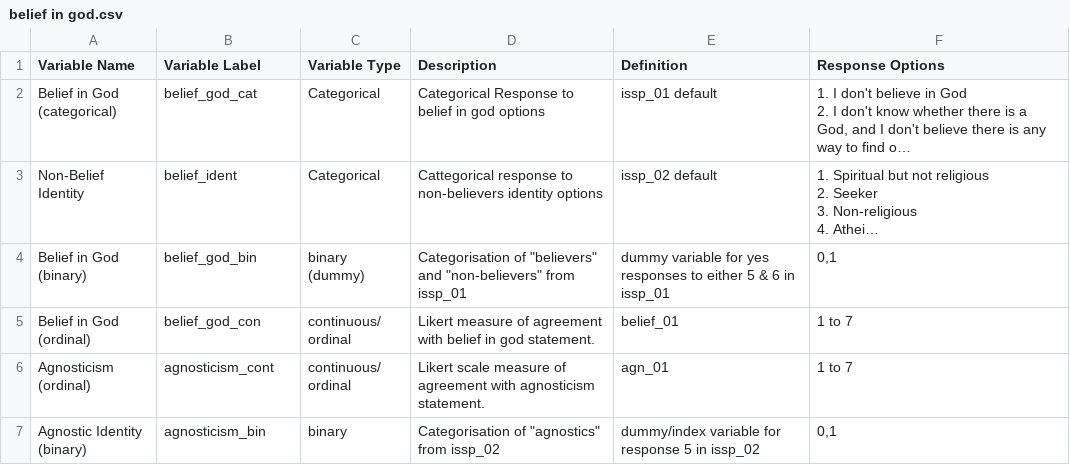
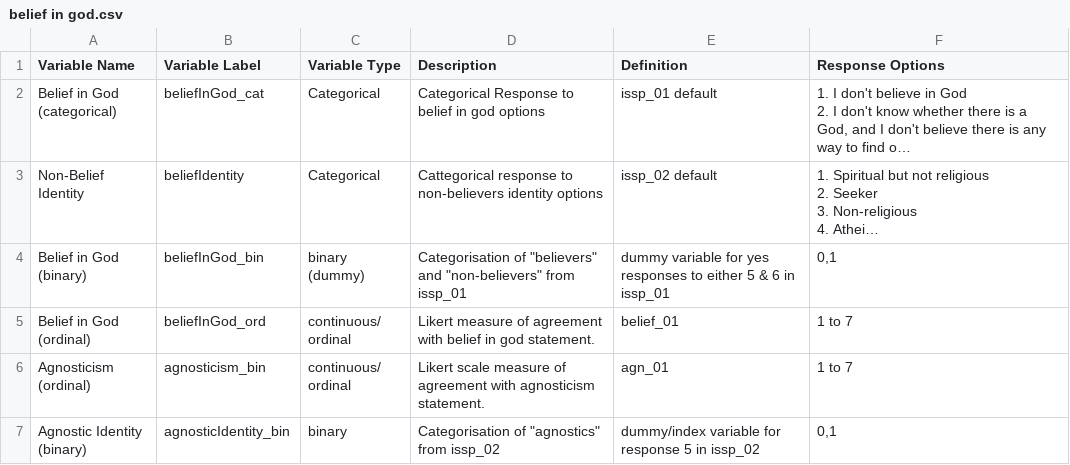
Before and after one commit to cjsrussell/ea-codebook-w2, a CSV file: variables/belief in god.csv, drawn as a sheet; long unchanged cells end in …; the diff names each change by its address in the sheet, - before the commit and + after, or states it on an @@ line.

```diff
--- a/variables/belief in god.csv
+++ b/variables/belief in god.csv
-B2 (Variable Label): belief_god_cat
+B2 (Variable Label): beliefInGod_cat
-B3 (Variable Label): belief_ident
+B3 (Variable Label): beliefIdentity
-B4 (Variable Label): belief_god_bin
+B4 (Variable Label): beliefInGod_bin
-B5 (Variable Label): belief_god_con
+B5 (Variable Label): beliefInGod_ord
-B6 (Variable Label): agnosticism_cont
+B6 (Variable Label): agnosticism_bin
-B7 (Variable Label): agnosticism_bin
+B7 (Variable Label): agnosticIdentity_bin
```
Also changed, not shown: variables/atheism.csv, variables/meta-belief.csv, 16 other files.
